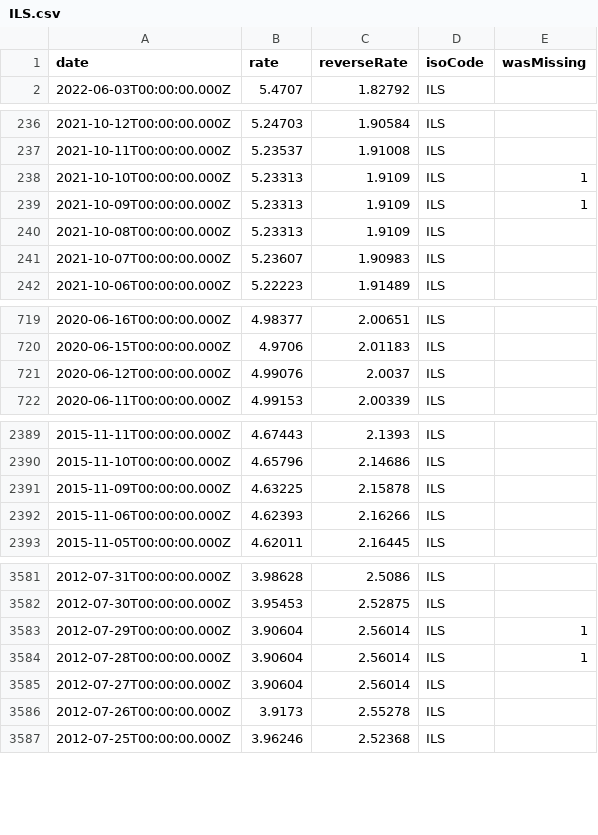
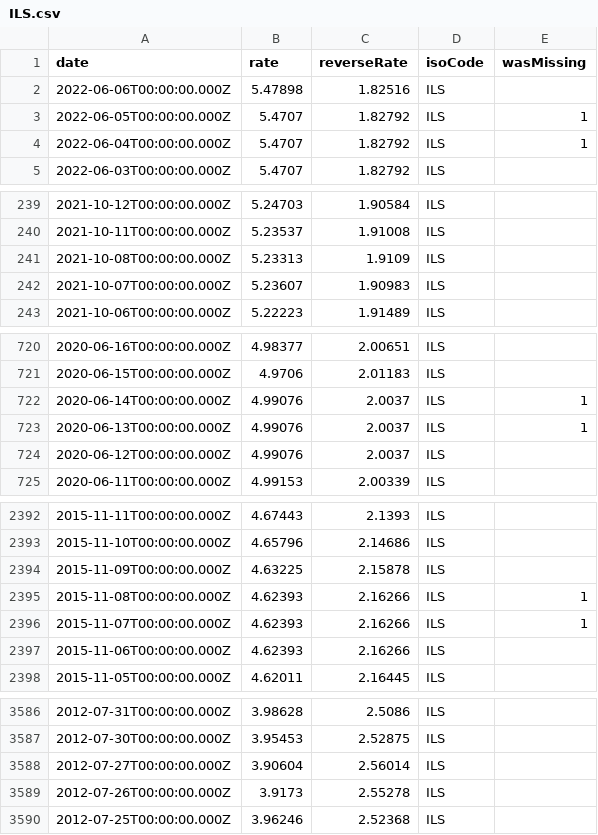
Before and after one commit to GeorgeSG/bnb-currency-exchange-rates, a CSV file: data/ILS.csv, drawn as a sheet; only a part is shown, gaps mark what is left out; the diff covers the shown part only.

```diff
--- a/data/ILS.csv
+++ b/data/ILS.csv
@@ -1,2 +1,5 @@
 "date","rate","reverseRate","isoCode","wasMissing"
+"2022-06-06T00:00:00.000Z","5.47898","1.82516","ILS",
+"2022-06-05T00:00:00.000Z","5.4707","1.82792","ILS",1
+"2022-06-04T00:00:00.000Z","5.4707","1.82792","ILS",1
 "2022-06-03T00:00:00.000Z","5.4707","1.82792","ILS",
@@ -237,4 +240,2 @@
 "2021-10-11T00:00:00.000Z","5.23537","1.91008","ILS",
-"2021-10-10T00:00:00.000Z","5.23313","1.9109","ILS",1
-"2021-10-09T00:00:00.000Z","5.23313","1.9109","ILS",1
 "2021-10-08T00:00:00.000Z","5.23313","1.9109","ILS",
@@ -720,2 +721,4 @@
 "2020-06-15T00:00:00.000Z","4.9706","2.01183","ILS",
+"2020-06-14T00:00:00.000Z","4.99076","2.0037","ILS",1
+"2020-06-13T00:00:00.000Z","4.99076","2.0037","ILS",1
 "2020-06-12T00:00:00.000Z","4.99076","2.0037","ILS",
@@ -2391,2 +2394,4 @@
 "2015-11-09T00:00:00.000Z","4.63225","2.15878","ILS",
+"2015-11-08T00:00:00.000Z","4.62393","2.16266","ILS",1
+"2015-11-07T00:00:00.000Z","4.62393","2.16266","ILS",1
 "2015-11-06T00:00:00.000Z","4.62393","2.16266","ILS",
@@ -3582,4 +3587,2 @@
 "2012-07-30T00:00:00.000Z","3.95453","2.52875","ILS",
-"2012-07-29T00:00:00.000Z","3.90604","2.56014","ILS",1
-"2012-07-28T00:00:00.000Z","3.90604","2.56014","ILS",1
 "2012-07-27T00:00:00.000Z","3.90604","2.56014","ILS",
```
Also changed, not shown: 2 added rows elsewhere in this file, data/BRL.csv, data/CZK.csv, 39 other files.
